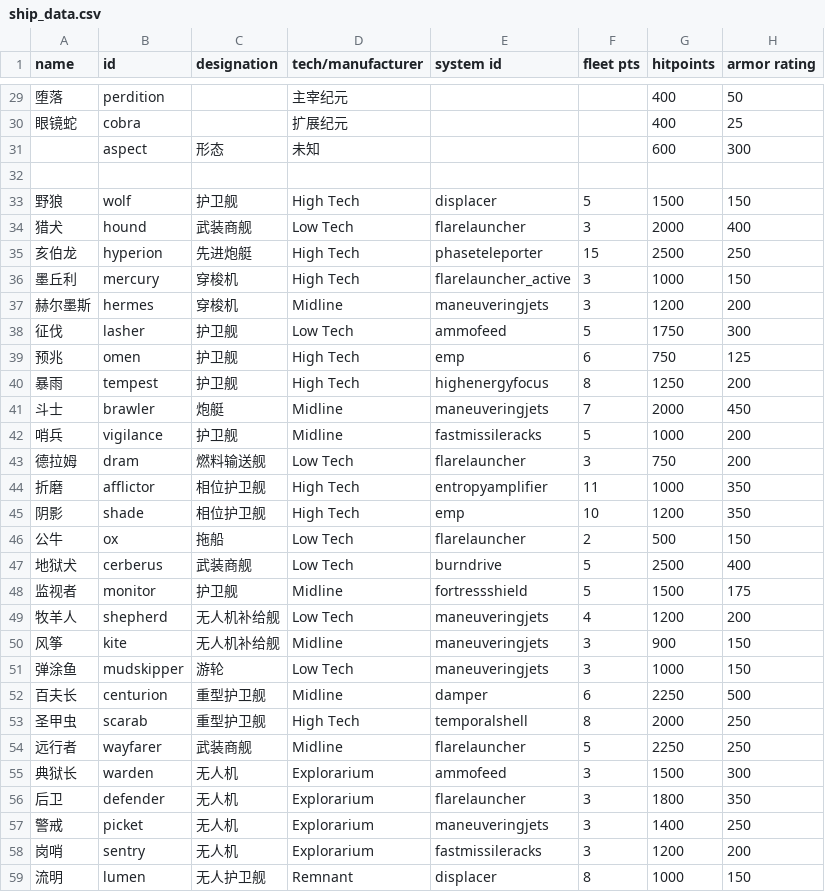
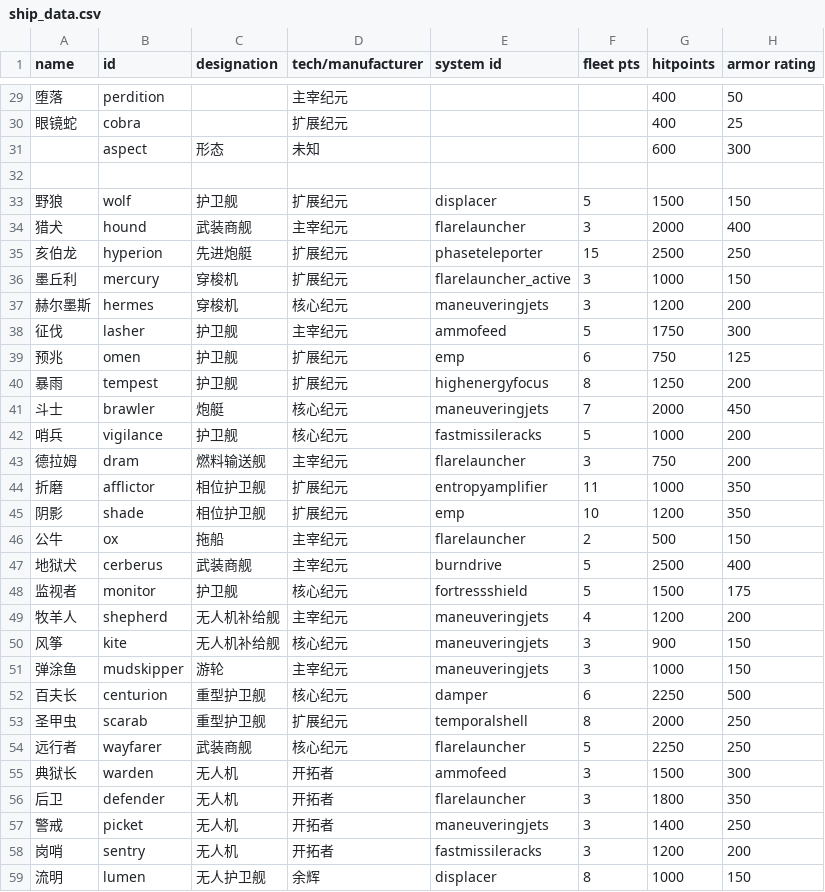
Before and after one commit to TruthOriginem/Starsector-0951-Localization, a CSV file: localization/data/hulls/ship_data.csv, drawn as a sheet; only a part is shown, gaps mark what is left out; the diff covers the shown part only; the diff names each change by its address in the sheet, - before the commit and + after, or states it on an @@ line.

Commit message:
Add files via upload

```diff
--- a/localization/data/hulls/ship_data.csv
+++ b/localization/data/hulls/ship_data.csv
-D33 (tech/manufacturer): High Tech
+D33 (tech/manufacturer): 扩展纪元
-D34 (tech/manufacturer): Low Tech
+D34 (tech/manufacturer): 主宰纪元
-D35:D36 (tech/manufacturer): High Tech
+D35:D36 (tech/manufacturer): 扩展纪元
-D37 (tech/manufacturer): Midline
+D37 (tech/manufacturer): 核心纪元
-D38 (tech/manufacturer): Low Tech
+D38 (tech/manufacturer): 主宰纪元
-D39:D40 (tech/manufacturer): High Tech
+D39:D40 (tech/manufacturer): 扩展纪元
-D41:D42 (tech/manufacturer): Midline
+D41:D42 (tech/manufacturer): 核心纪元
-D43 (tech/manufacturer): Low Tech
+D43 (tech/manufacturer): 主宰纪元
-D44:D45 (tech/manufacturer): High Tech
+D44:D45 (tech/manufacturer): 扩展纪元
-D46:D47 (tech/manufacturer): Low Tech
+D46:D47 (tech/manufacturer): 主宰纪元
-D48 (tech/manufacturer): Midline
+D48 (tech/manufacturer): 核心纪元
-D49 (tech/manufacturer): Low Tech
+D49 (tech/manufacturer): 主宰纪元
-D50 (tech/manufacturer): Midline
+D50 (tech/manufacturer): 核心纪元
-D51 (tech/manufacturer): Low Tech
+D51 (tech/manufacturer): 主宰纪元
-D52 (tech/manufacturer): Midline
+D52 (tech/manufacturer): 核心纪元
-D53 (tech/manufacturer): High Tech
+D53 (tech/manufacturer): 扩展纪元
-D54 (tech/manufacturer): Midline
+D54 (tech/manufacturer): 核心纪元
-D55:D58 (tech/manufacturer): Explorarium
+D55:D58 (tech/manufacturer): 开拓者
-D59 (tech/manufacturer): Remnant
+D59 (tech/manufacturer): 余辉
```
Also changed, not shown: 56 edited cells elsewhere in this file.
